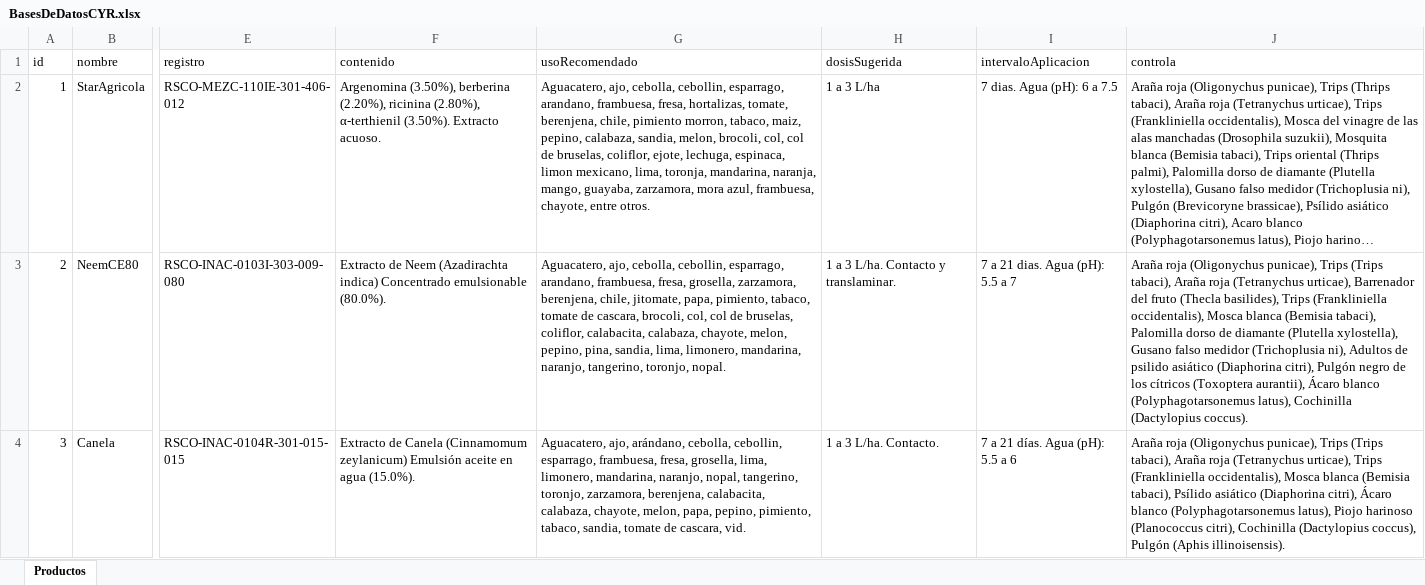
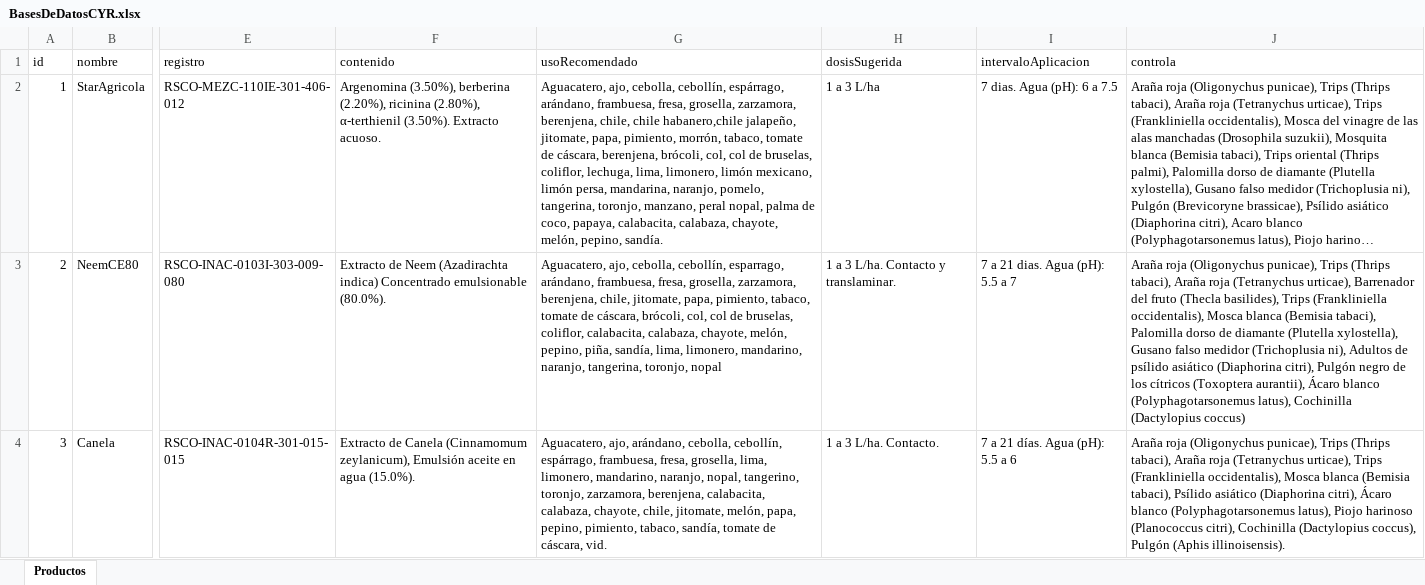
Before and after one commit to JesusA2004/CyroAgro, an Excel workbook: database/BasesDeDatosCYR.xlsx, sheet Productos, drawn as a sheet; only a part is shown, gaps mark what is left out; long unchanged cells end in …; values as stored, in another font and other column widths than the file's, no borders; table styles not drawn; the diff covers the shown part only; the diff names each change by its address in the sheet, - before the commit and + after, or states it on an @@ line.

Commit message:
Cambios productos

```diff
--- a/database/BasesDeDatosCYR.xlsx (sheet Productos)
+++ b/database/BasesDeDatosCYR.xlsx (sheet Productos)
-G2 (usoRecomendado): …ajo, cebolla, cebollin, esparrago, arandano, frambuesa, fresa, hortalizas, tomate, berenjena, chile, pimiento morron, tabaco, maiz, pepino, calabaza, sandia, melon, brocoli, col, col de bruselas, coliflor, ejote, lechuga, espinaca, limon mexicano, lima, toronja, mandarina, naranja, mango, guayaba, zarzamora, mora azul, frambuesa, chayote, entre otros.
+G2 (usoRecomendado): …ajo, cebolla, cebollín, espárrago, arándano, frambuesa, fresa, grosella, zarzamora, berenjena, chile, chile habanero,chile jalapeño, jitomate, papa, pimiento, morrón, tabaco, tomate de cáscara, berenjena, brócoli, col, col de bruselas, coliflor, lechuga, lima, limonero, limón mexicano, limón persa, mandarina, naranjo, pomelo, tangerina, toronjo, manzano, peral nopal, palma de coco, papaya, calabacita, calabaza, chayote, melón, pepino, sandía.
-G3 (usoRecomendado): …ajo, cebolla, cebollin, esparrago, arandano, frambuesa, fresa, grosella, zarzamora, berenjena, chile, jitomate, papa, pimiento, tabaco, tomate de cascara, brocoli, col, col de bruselas, coliflor, calabacita, calabaza, chayote, melon, pepino, pina, sandia, lima, limonero, mandarina, naranjo, tangerino, toronjo, nopal.
+G3 (usoRecomendado): …ajo, cebolla, cebollín, esparrago, arándano, frambuesa, fresa, grosella, zarzamora, berenjena, chile, jitomate, papa, pimiento, tabaco, tomate de cáscara, brócoli, col, col de bruselas, coliflor, calabacita, calabaza, chayote, melón, pepino, piña, sandía, lima, limonero, mandarino, naranjo, tangerina, toronjo, nopal
-J3 (controla): …punicae), Trips (Trips tabaci), Araña roja (Tetranychus urticae), Barrenador del fruto (Thecla basilides), Trips (Frankliniella occidentalis), Mosca blanca (Bemisia tabaci), Palomilla dorso de diamante (Plutella xylostella), Gusano falso medidor (Trichoplusia ni), Adultos de psilido asiático (Diaphorina citri), Pulgón negro de los cítricos (Toxoptera aurantii), Ácaro blanco (Polyphagotarsonemus latus), Cochinilla (Dactylopius coccus).
+J3 (controla): …punicae), Trips (Thrips tabaci), Araña roja (Tetranychus urticae), Barrenador del fruto (Thecla basilides), Trips (Frankliniella occidentalis), Mosca blanca (Bemisia tabaci), Palomilla dorso de diamante (Plutella xylostella), Gusano falso medidor (Trichoplusia ni), Adultos de psílido asiático (Diaphorina citri), Pulgón negro de los cítricos (Toxoptera aurantii), Ácaro blanco (Polyphagotarsonemus latus), Cochinilla (Dactylopius coccus)
-F4 (contenido): …Canela (Cinnamomum zeylanicum) Emulsión aceite…
+F4 (contenido): …Canela (Cinnamomum zeylanicum), Emulsión aceite…
-G4 (usoRecomendado): …arándano, cebolla, cebollin, esparrago, frambuesa, fresa, grosella, lima, limonero, mandarina, naranjo, nopal, tangerino, toronjo, zarzamora, berenjena, calabacita, calabaza, chayote, melon, papa, pepino, pimiento, tabaco, sandia, tomate de cascara, vid.
+G4 (usoRecomendado): …arándano, cebolla, cebollín, espárrago, frambuesa, fresa, grosella, lima, limonero, mandarino, naranjo, nopal, tangerino, toronjo, zarzamora, berenjena, calabacita, calabaza, chayote, chile, jitomate, melón, papa, pepino, pimiento, tabaco, sandía, tomate de cáscara, vid.
-J4 (controla): …punicae), Trips (Trips tabaci), Araña…
+J4 (controla): …punicae), Trips (Thrips tabaci), Araña…
```
Also changed, not shown: 1 removed row, 120 edited cells and row numbers in column A elsewhere in this sheet, 2 other files.
